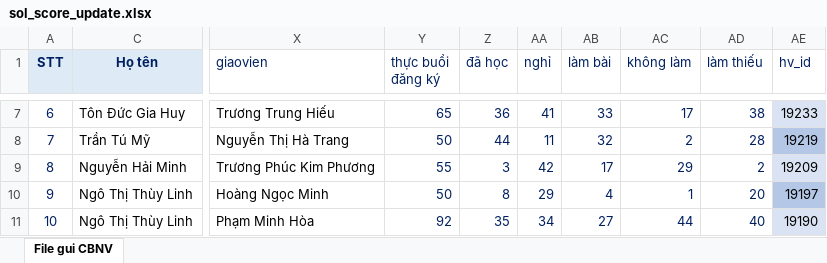
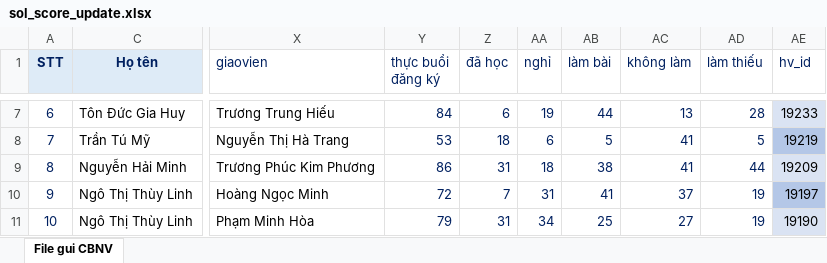
Before and after one commit to thanhpham0704/sol, an Excel workbook: sol_score_update.xlsx, sheet File gui CBNV, drawn as a sheet; only a part is shown, gaps mark what is left out; values as stored, in another font and other column widths than the file's, no borders; conditional formats not drawn; the diff covers the shown part only; the diff names each change by its address in the sheet, - before the commit and + after, or states it on an @@ line.

```diff
--- a/sol_score_update.xlsx (sheet File gui CBNV)
+++ b/sol_score_update.xlsx (sheet File gui CBNV)
-Y7 (thực buổi đăng ký): 65
+Y7 (thực buổi đăng ký): 84
-Z7 (đã học): 36
+Z7 (đã học): 6
-AA7 (nghỉ): 41
+AA7 (nghỉ): 19
-AB7 (làm bài): 33
+AB7 (làm bài): 44
-AC7 (không làm): 17
+AC7 (không làm): 13
-AD7 (làm thiếu): 38
+AD7 (làm thiếu): 28
-Y8 (thực buổi đăng ký): 50
+Y8 (thực buổi đăng ký): 53
-Z8 (đã học): 44
+Z8 (đã học): 18
-AA8 (nghỉ): 11
+AA8 (nghỉ): 6
-AB8 (làm bài): 32
+AB8 (làm bài): 5
-AC8 (không làm): 2
+AC8 (không làm): 41
-AD8 (làm thiếu): 28
+AD8 (làm thiếu): 5
-Y9 (thực buổi đăng ký): 55
+Y9 (thực buổi đăng ký): 86
-Z9 (đã học): 3
+Z9 (đã học): 31
-AA9 (nghỉ): 42
+AA9 (nghỉ): 18
-AB9 (làm bài): 17
+AB9 (làm bài): 38
-AC9 (không làm): 29
+AC9 (không làm): 41
-AD9 (làm thiếu): 2
+AD9 (làm thiếu): 44
-Y10 (thực buổi đăng ký): 50
+Y10 (thực buổi đăng ký): 72
-Z10 (đã học): 8
+Z10 (đã học): 7
-AA10 (nghỉ): 29
+AA10 (nghỉ): 31
-AB10 (làm bài): 4
+AB10 (làm bài): 41
-AC10 (không làm): 1
+AC10 (không làm): 37
-AD10 (làm thiếu): 20
+AD10 (làm thiếu): 19
-Y11 (thực buổi đăng ký): 92
+Y11 (thực buổi đăng ký): 79
-Z11 (đã học): 35
+Z11 (đã học): 31
-AB11 (làm bài): 27
+AB11 (làm bài): 25
-AC11 (không làm): 44
+AC11 (không làm): 27
-AD11 (làm thiếu): 40
+AD11 (làm thiếu): 19
```
Also changed, not shown: 309 edited cells elsewhere in this sheet.
